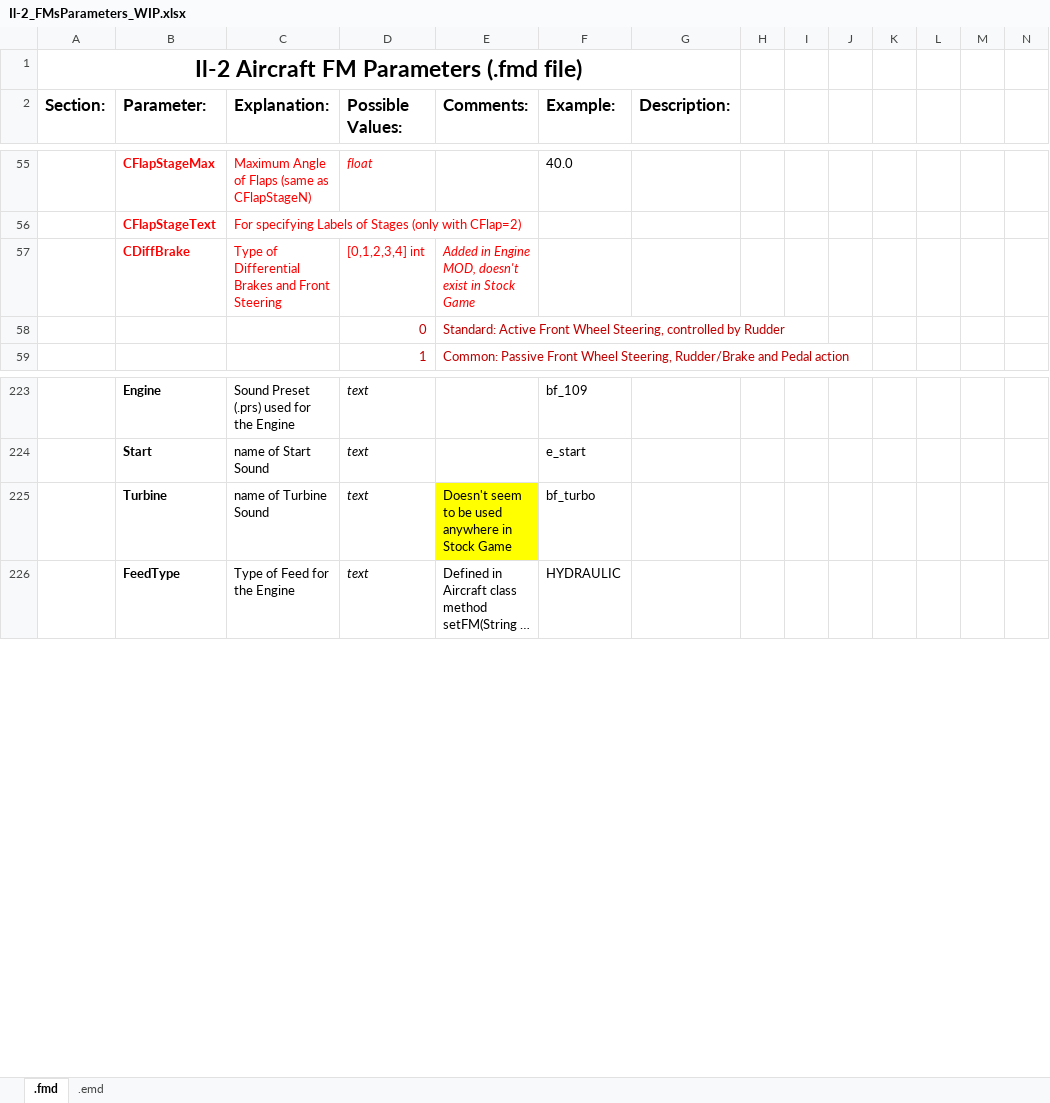
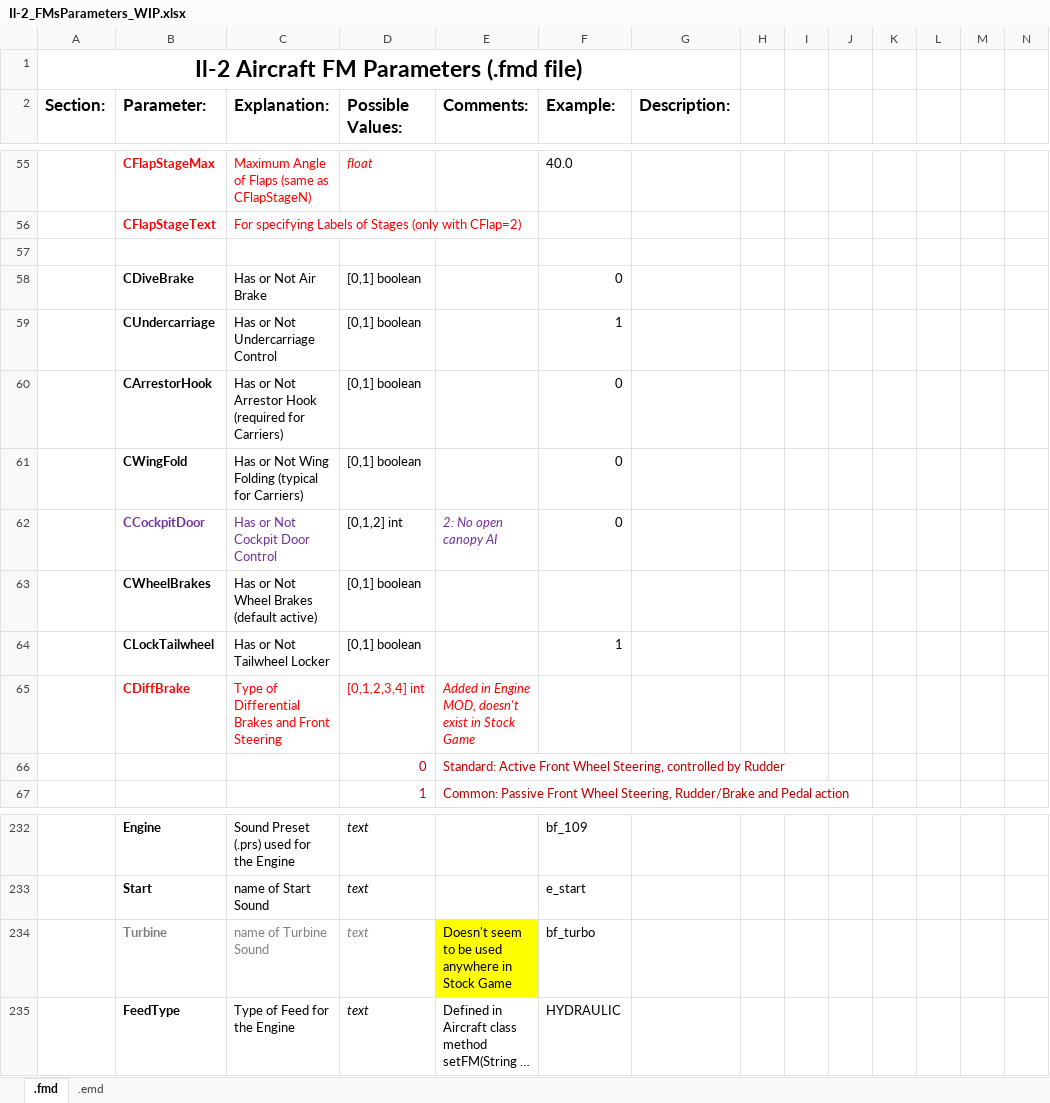
Before and after one commit to MichaelStiefler/sas_il2_superschool_old, an Excel workbook: branches/dev_UnifiedJets/Il-2_FMsParameters_WIP.xlsx, sheet .fmd, drawn as a sheet; only a part is shown, gaps mark what is left out; long unchanged cells end in …; values as stored, in another font and other column widths than the file's, no borders; addresses are those after the commit; rows hold the shown columns only; the diff covers the shown part only; the diff names each change by its address in the sheet, - before the commit and + after, or states it on an @@ line.

```diff
--- a/branches/dev_UnifiedJets/Il-2_FMsParameters_WIP.xlsx (sheet .fmd)
+++ b/branches/dev_UnifiedJets/Il-2_FMsParameters_WIP.xlsx (sheet .fmd)
+row 57: (empty)
+row 58:  | CDiveBrake | Has or Not Air Brake | [0,1] boolean |  | 0
@@ row 67 moved to row 59: CUndercarriage @@
@@ row 70 moved to row 60: CArrestorHook @@
+row 61:  | CWingFold | Has or Not Wing Folding (typical for Carriers) | [0,1] boolean |  | 0
@@ row 72 moved to row 62: CCockpitDoor @@
+row 63:  | CWheelBrakes | Has or Not Wheel Brakes (default active) | [0,1] boolean
+row 64:  | CLockTailwheel | Has or Not Tailwheel Locker | [0,1] boolean |  | 1
-B234:D234 text colour: black
+B234:D234 text colour: #7F7F7F
```
Also changed, not shown: 20 added rows, 16 removed rows, 2 moved rows and 13 edited cells elsewhere in this sheet, sheet .emd.
